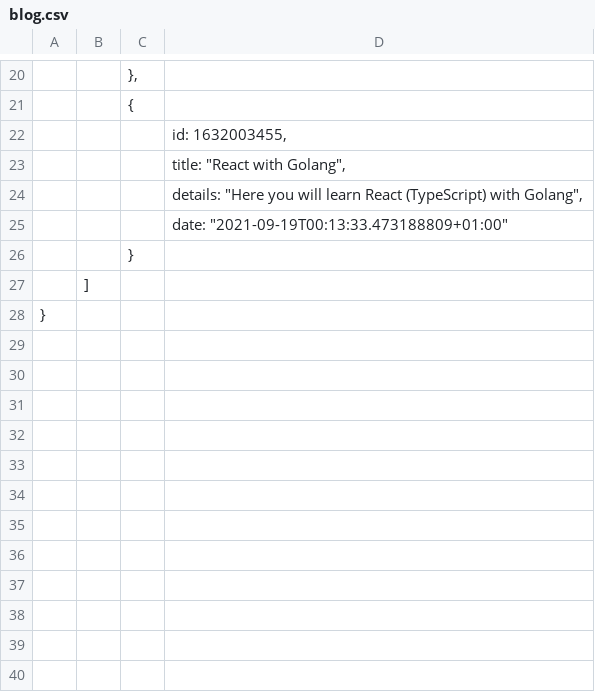
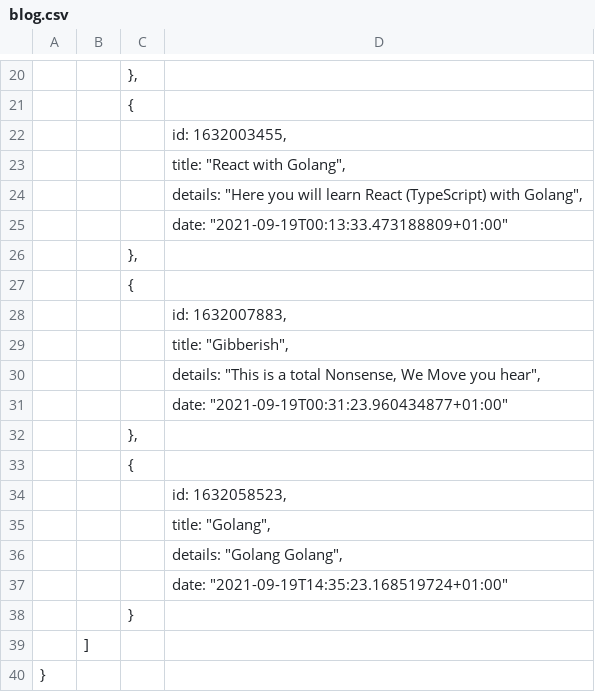
Before and after one commit to Ad3bay0c/web_intro, a CSV file: blog.csv, drawn as a sheet; only a part is shown, gaps mark what is left out.

Commit message:
Blog.CSV Updated

```diff
--- a/blog.csv
+++ b/blog.csv
@@ -25,2 +25,14 @@
 			"date": "2021-09-19T00:13:33.473188809+01:00"
+		},
+		{
+			"id": 1632007883,
+			"title": "Gibberish",
+			"details": "This is a total Nonsense, We Move you hear",
+			"date": "2021-09-19T00:31:23.960434877+01:00"
+		},
+		{
+			"id": 1632058523,
+			"title": "Golang",
+			"details": "Golang Golang",
+			"date": "2021-09-19T14:35:23.168519724+01:00"
 		}
```
